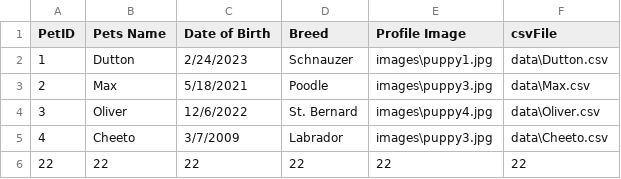
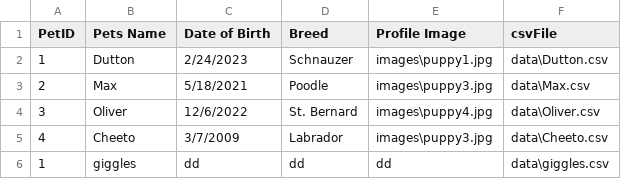
Before and after one commit to BeanCheeseTaco/PuppyProject_HCI584, a CSV file: data/PuppyProfiles.csv, drawn as a sheet.

```diff
--- a/data/PuppyProfiles.csv
+++ b/data/PuppyProfiles.csv
@@ -5,2 +5,2 @@
 4,Cheeto,3/7/2009,Labrador,images\puppy3.jpg,data\Cheeto.csv
-22,22,22,22,22,22
+1,giggles,dd,dd,dd,data\giggles.csv
```
Also changed, not shown: 2 other files.
